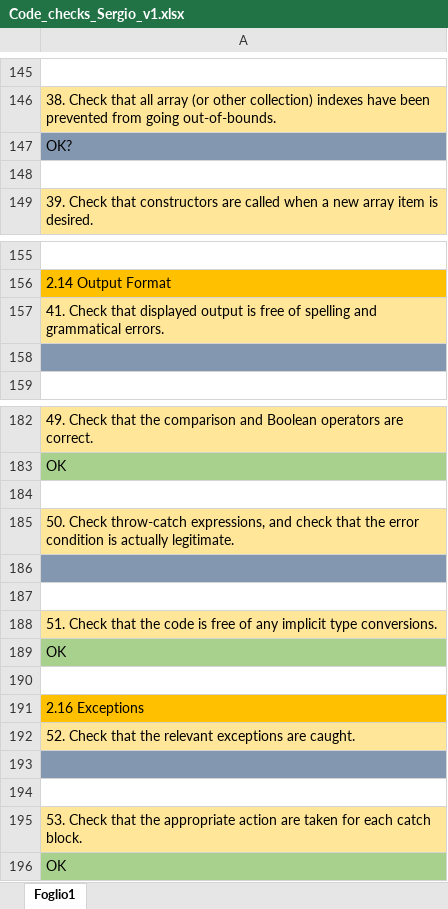
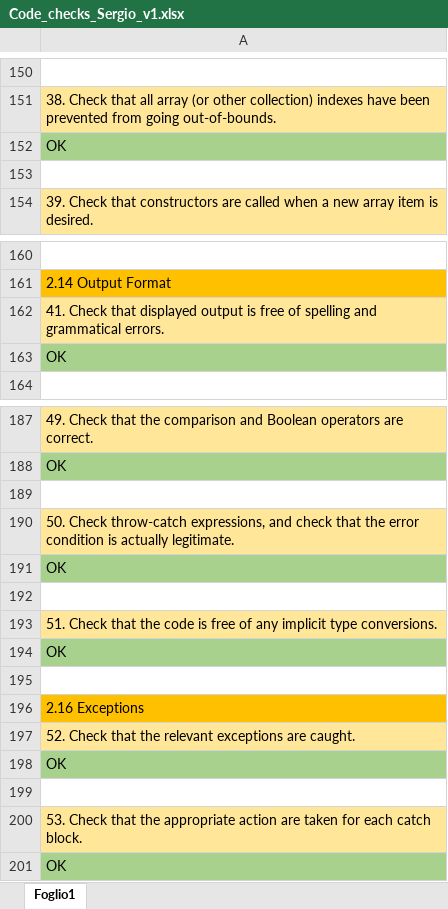
Before and after one commit to sergioCap/SE2project, an Excel workbook: 5_CodeInspection/Code_checks_Sergio_v1.xlsx, sheet Foglio1, drawn as a sheet; only a part is shown, gaps mark what is left out; values as stored, in another font and other column widths than the file's, no borders; addresses are those after the commit; the diff covers the shown part only; the diff names each change by its address in the sheet, - before the commit and + after, or states it on an @@ line.

```diff
--- a/5_CodeInspection/Code_checks_Sergio_v1.xlsx (sheet Foglio1)
+++ b/5_CodeInspection/Code_checks_Sergio_v1.xlsx (sheet Foglio1)
-A152: OK?
+A152: OK
-A152 fill: #8497B0
+A152 fill: #A9D18E
-A163: (empty)
+A163: OK
-A163 fill: #8497B0
+A163 fill: #A9D18E
-A191: (empty)
+A191: OK
-A191 fill: #8497B0
+A191 fill: #A9D18E
-A198: (empty)
+A198: OK
-A198 fill: #8497B0
+A198 fill: #A9D18E
```
Also changed, not shown: 6 added rows, 1 removed row, 6 edited cells and cell formats elsewhere in this sheet.
